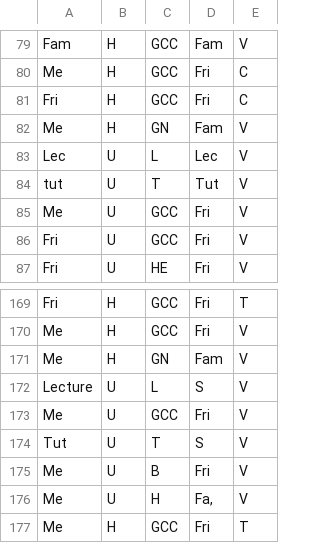
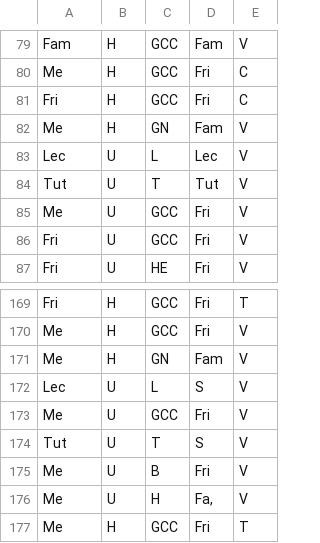
Before and after one commit to Kasr2545/Dear_Data_100_Project, a CSV file: Dear Data Project.csv, drawn as a sheet; only a part is shown, gaps mark what is left out.

Commit message:
Fixed data format in csv file outside of processing sketch file

```diff
--- a/Dear Data Project.csv
+++ b/Dear Data Project.csv
@@ -83,3 +83,3 @@ Me,H,GN,Fam,V
 Lec,U,L,Lec,V
-tut,U,T,Tut,V
+Tut,U,T,Tut,V
 Me,U,GCC,Fri,V
@@ -171,3 +171,3 @@ Me,H,GCC,Fri,V
 Me,H,GN,Fam,V
-Lecture,U,L,S,V
+Lec,U,L,S,V
 Me,U,GCC,Fri,V
```
